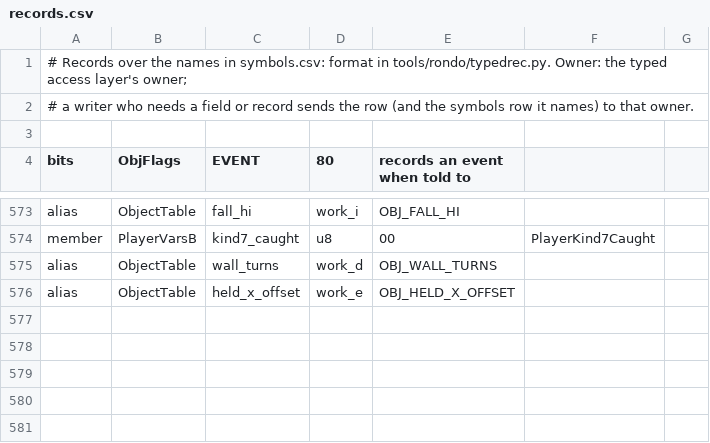
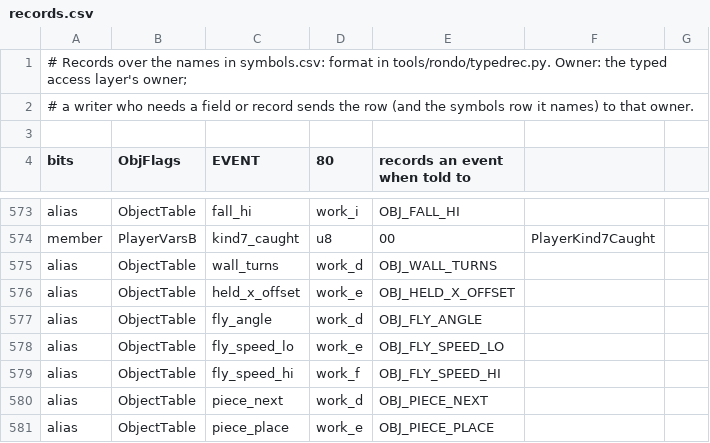
Before and after one commit to jeff-strutb/rondoofblood, a CSV file: config/rondo/records.csv, drawn as a sheet; only a part is shown, gaps mark what is left out.

```diff
--- a/config/rondo/records.csv
+++ b/config/rondo/records.csv
@@ -576 +576,6 @@ alias,ObjectTable,wall_turns,work_d,OBJ_WALL_TURNS
 alias,ObjectTable,held_x_offset,work_e,OBJ_HELD_X_OFFSET
+alias,ObjectTable,fly_angle,work_d,OBJ_FLY_ANGLE
+alias,ObjectTable,fly_speed_lo,work_e,OBJ_FLY_SPEED_LO
+alias,ObjectTable,fly_speed_hi,work_f,OBJ_FLY_SPEED_HI
+alias,ObjectTable,piece_next,work_d,OBJ_PIECE_NEXT
+alias,ObjectTable,piece_place,work_e,OBJ_PIECE_PLACE
```
Also changed, not shown: config/rondo/symbols.csv, 14 other files.
